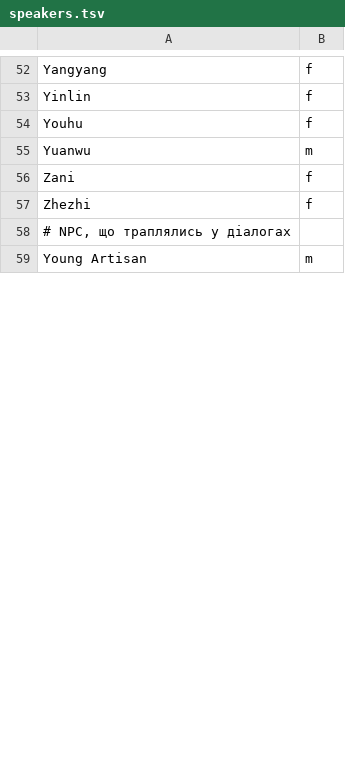
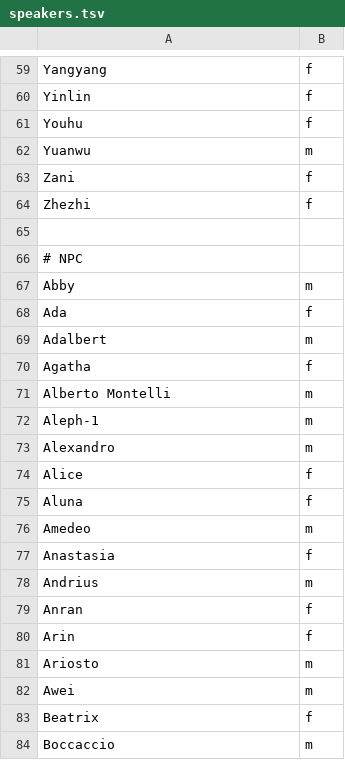
Before and after one commit to Redgrejv/wuwa-ua, a TSV file: config/speakers.tsv, drawn as a sheet; only a part is shown, gaps mark what is left out; the shorter side is filled out with more unchanged rows; the diff covers the shown part only.

```diff
--- a/config/speakers.tsv
+++ b/config/speakers.tsv
@@ -57,2 +64,21 @@ Zani	f
 Zhezhi	f
-# NPC, що траплялись у діалогах
+
+# NPC
+Abby	m
+Ada	f
+Adalbert	m
+Agatha	f
+Alberto Montelli	m
+Aleph-1	m
+Alexandro	m
+Alice	f
+Aluna	f
+Amedeo	m
+Anastasia	f
+Andrius	m
+Anran	f
+Arin	f
+Ariosto	m
+Awei	m
+Beatrix	f
+Boccaccio	m
```
Also changed, not shown: 31 added rows, 2 removed rows, 5 moved rows and 3 edited cells elsewhere in this file.
